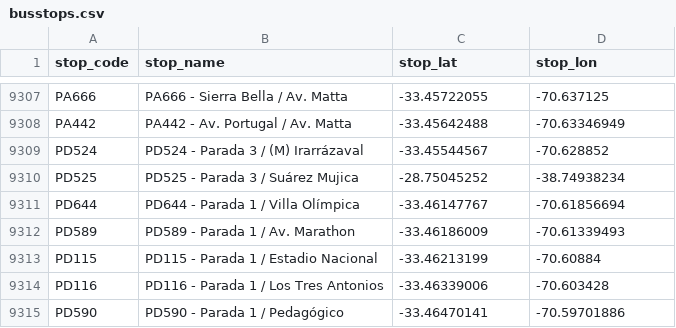
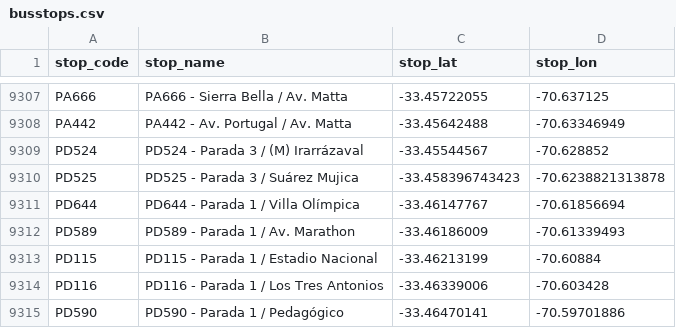
Before and after one commit to Aramatis/server, a CSV file: InitialData/busstops.csv, drawn as a sheet; only a part is shown, gaps mark what is left out.

```diff
--- a/InitialData/busstops.csv
+++ b/InitialData/busstops.csv
@@ -9309,3 +9309,3 @@ PA442;PA442 - Av. Portugal / Av.  Matta;-33.45642488;-70.63346949
 PD524;PD524 - Parada 3 / (M) Irarrázaval;-33.45544567;-70.628852
-PD525;PD525 - Parada 3 / Suárez Mujica;-28.75045252;-38.74938234
+PD525;PD525 - Parada 3 / Suárez Mujica;-33.458396743423;-70.6238821313878
 PD644;PD644 - Parada 1 / Villa Olímpica;-33.46147767;-70.61856694
```
Also changed, not shown: 4 other files.
